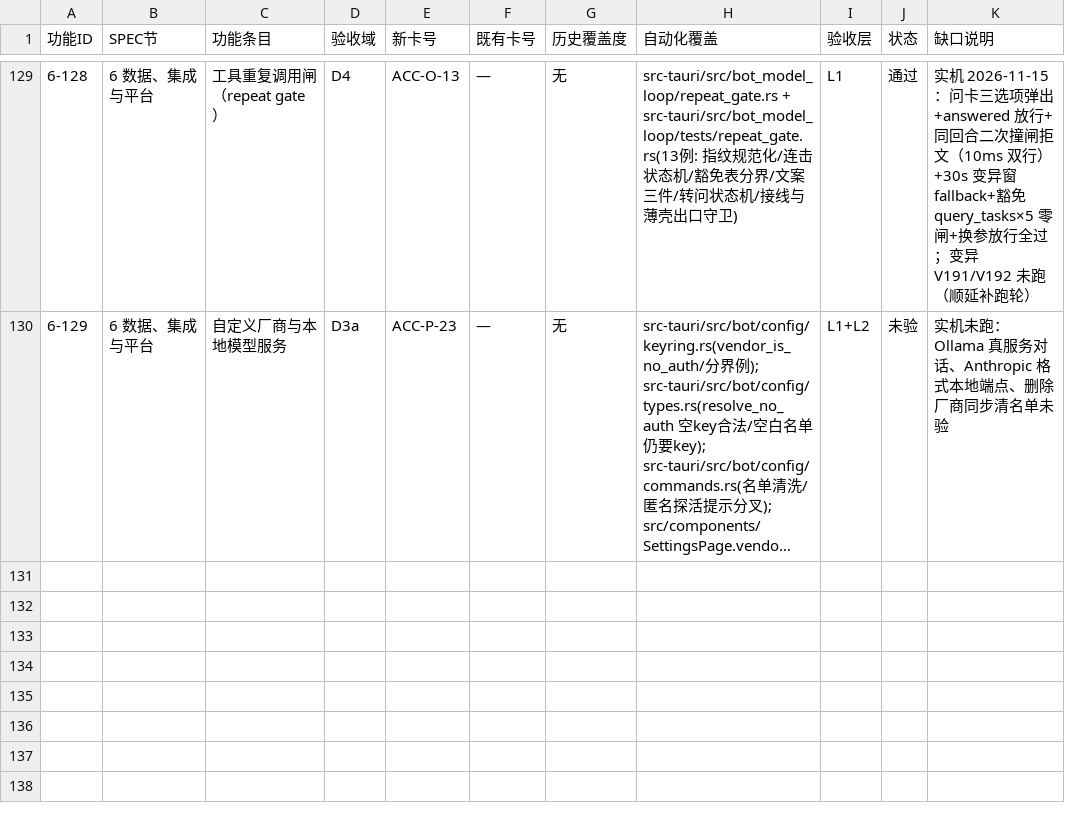
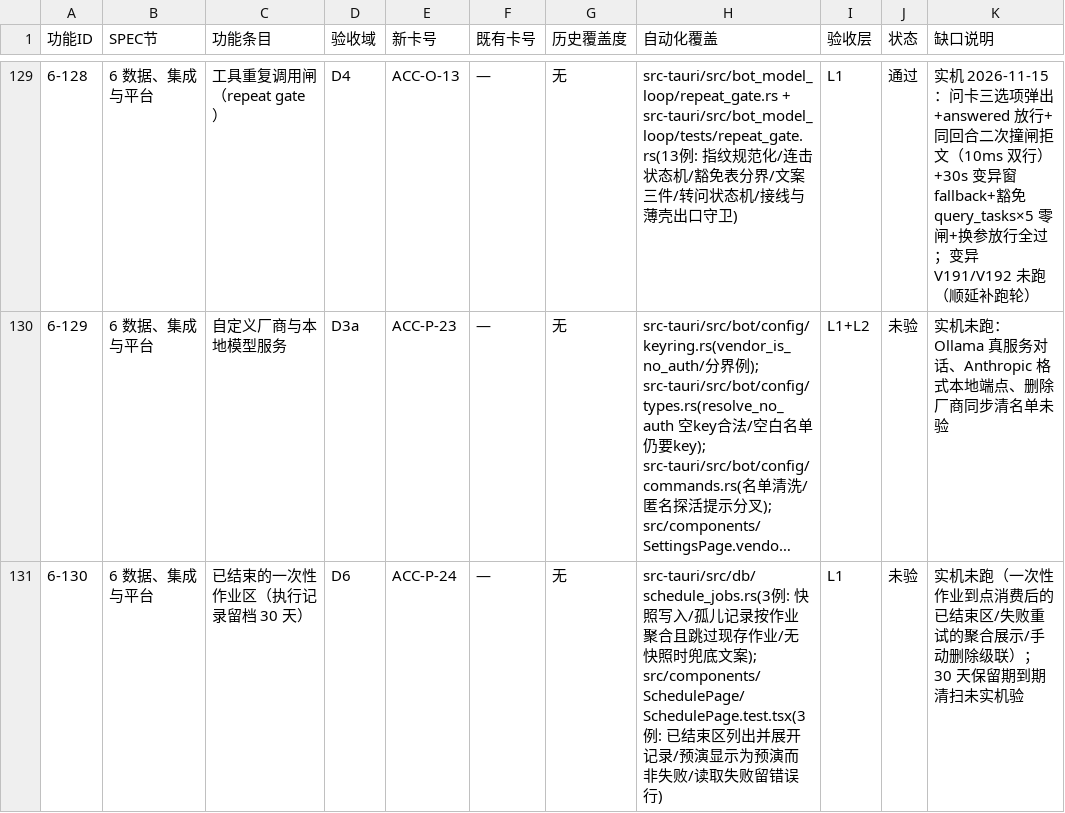
Before and after one commit to BLAGICLAB/WMessage, a CSV file: docs/acceptance/matrix.csv, drawn as a sheet; only a part is shown, gaps mark what is left out; long unchanged cells end in …; the diff names each change by its address in the sheet, - before the commit and + after, or states it on an @@ line.

Commit message:
feat(schedule): 已结束的一次性作业区——执行记录留档看得见了
一次性作业到点执行完，作业行被系统消费掉（作业即配置不留占位），但
「它跑过什么」的账只躺在库里看不见。定时页「定时任务」tab 底部加
「已结束的一次性作业」区。

执行记录行加 job_content / job_schedule 快照列：作业行删了，留档行得
自己认得出是哪个作业（否则只剩一串 uuid）。按作业聚合——失败重试的
多次尝试合在一条里，不散成 N 行。

执行记录与「已结束」区共用 JobRunList 一份渲染：同一份数据两处展示，
分成两套渲染日后一处改了另一处没改，状态标签就会说不同的谎。顺带
修掉预演被渲染成「失败」的老问题（预演是第三态：建了提案卡未执行）。

类型面两处与后端对不上的一并收口：run.id 实为 i64、status 还有
preview 态。SPEC 6-130 + 矩阵 + 卡 ACC-P-24 三方同步；新条目的 SPEC
编号按全局流水落末节末位（6-130）。

```diff
--- a/docs/acceptance/matrix.csv
+++ b/docs/acceptance/matrix.csv
+row 131: 6-130 | 6 数据、集成与平台 | 已结束的一次性作业区（执行记录留档 30 天） | D6 | ACC-P-24 | — | 无 | src-tauri/src/db/schedule_jobs.rs(3例: 快照写入/孤儿记录按作业聚合且跳过现存作业/无快照时兜底文案); src/components/SchedulePage/SchedulePage.test.tsx(3例: 已结束区列出并展开记录/预演显示为预演而非失败/读取失败留错误行) | L1 | 未验 | 实机未跑（一次性作业到点消费后的已结束区/失败重试的聚合展示/手动删除级联）；30 天保留期到期清扫未实机验
```
Also changed, not shown: 12 other files.
